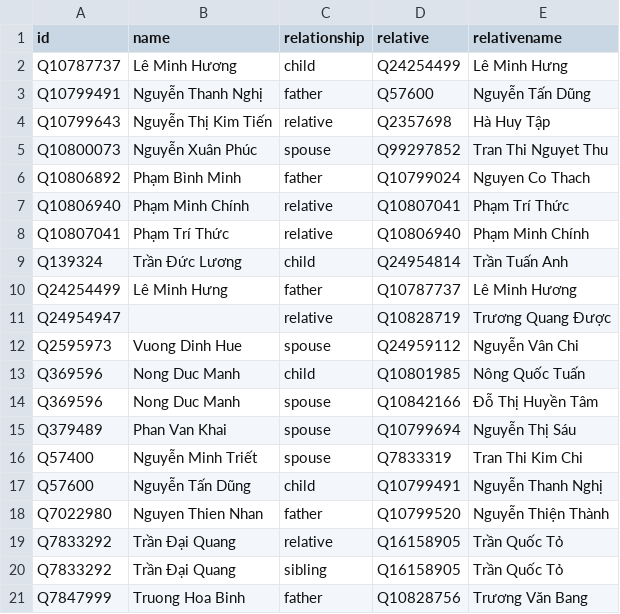
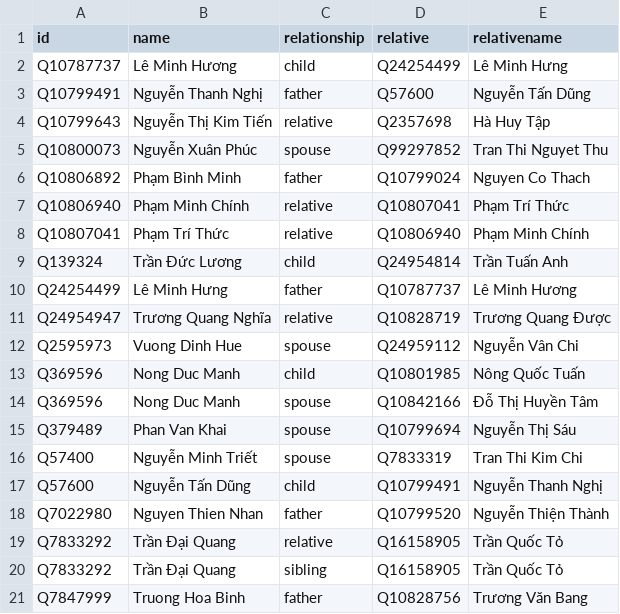
Before and after one commit to every-politician-scrapers/vietnam, a CSV file: html/family.csv, drawn as a sheet.

Commit message:
PCB update

```diff
--- a/html/family.csv
+++ b/html/family.csv
@@ -10,3 +10,3 @@ Q139324,Trần Đức Lương,child,Q24954814,Trần Tuấn Anh
 Q24254499,Lê Minh Hưng,father,Q10787737,Lê Minh Hương
-Q24954947,,relative,Q10828719,Trương Quang Được
+Q24954947,Trương Quang Nghĩa,relative,Q10828719,Trương Quang Được
 Q2595973,Vuong Dinh Hue,spouse,Q24959112,Nguyễn Vân Chi
```
